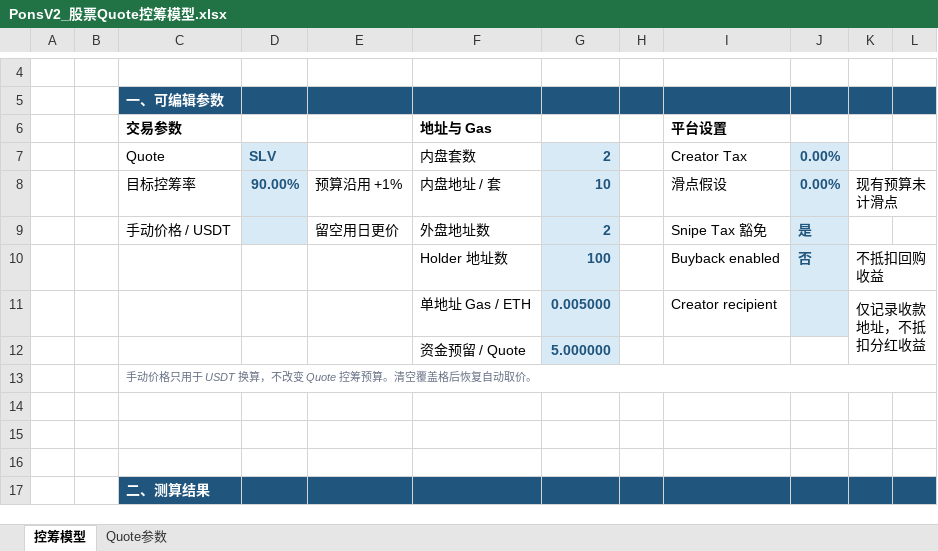
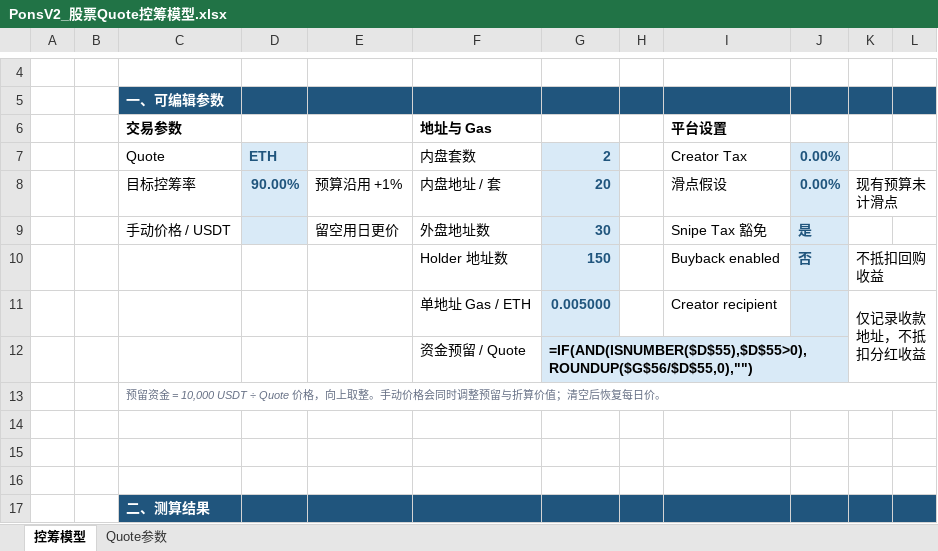
Before and after one commit to bella07021/stock-quote-route-liquidity, an Excel workbook: excel/latest/PonsV2_股票Quote控筹模型.xlsx, sheet 控筹模型, drawn as a sheet; only a part is shown, gaps mark what is left out; values as stored, in another font and other column widths than the file's, no borders; formulas without a stored value are shown as written; conditional formats not drawn; the diff names each change by its address in the sheet, - before the commit and + after, or states it on an @@ line.

Commit message:
Unify calculator Excel defaults and daily 10000-USDT reserves

```diff
--- a/excel/latest/PonsV2_股票Quote控筹模型.xlsx (sheet 控筹模型)
+++ b/excel/latest/PonsV2_股票Quote控筹模型.xlsx (sheet 控筹模型)
-D7: SLV
+D7: ETH
-G8: 10
+G8: 20
-G9: 2
+G9: 30
-G10: 100
+G10: 150
-G12: 5.000000
+G12: =IF(AND(ISNUMBER($D$55),$D$55>0),ROUNDUP($G$56/$D$55,0),"")
-G12 text colour: #20557D
+G12 text colour: black
-C13: 手动价格只用于 USDT 换算，不改变 Quote 控筹预算。清空覆盖格后恢复自动取价。
+C13: 预留资金 = 10,000 USDT ÷ Quote 价格，向上取整。手动价格会同时调整预留与折算价值；清空后恢复每日价。
```
Also changed, not shown: sheet Quote参数, hidden cells, excel/latest/Flap_BSC_RWA币股_控筹模型.xlsx, excel/templates/Flap_BSC_RWA币股_控筹模型.xlsx, 11 other files.
